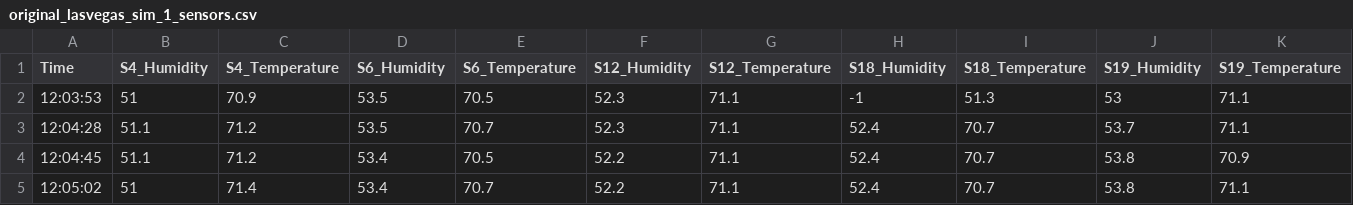
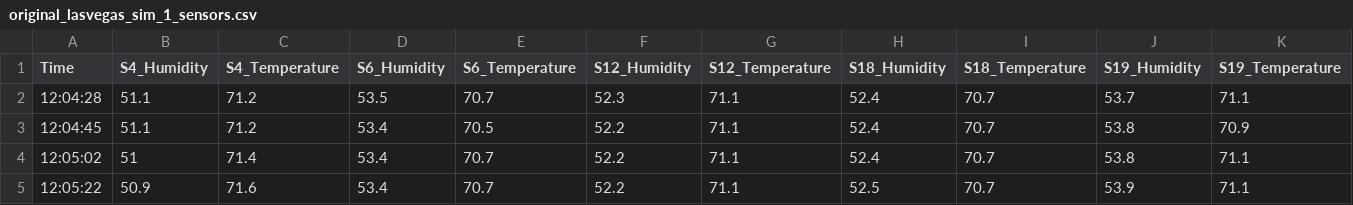
Before and after one commit to nia-00/UCF_REU_SmartHome_2021, a CSV file: Data/Simulation_Data/Seperate_Readings/LasVegas/original_lasvegas_sim_1_sensors.csv, drawn as a sheet; only a part is shown; the shorter side is filled out with more unchanged rows; rows hold the shown columns only; the diff names each change by its address in the sheet, - before the commit and + after, or states it on an @@ line.

Commit message:
Update original_lasvegas_sim_1_sensors.csv

```diff
--- a/Data/Simulation_Data/Seperate_Readings/LasVegas/original_lasvegas_sim_1_sensors.csv
+++ b/Data/Simulation_Data/Seperate_Readings/LasVegas/original_lasvegas_sim_1_sensors.csv
-row 2: 12:03:53 | 51 | 70.9 | 53.5 | 70.5 | 52.3 | 71.1 | -1 | 51.3 | 53 | 71.1
```
